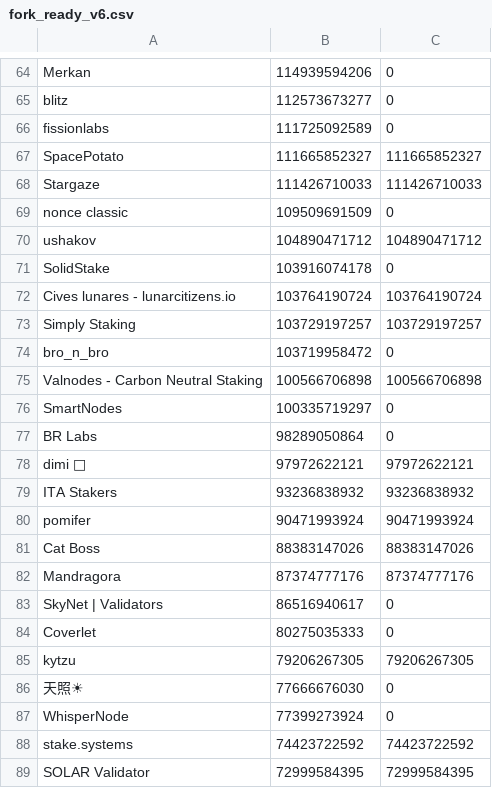
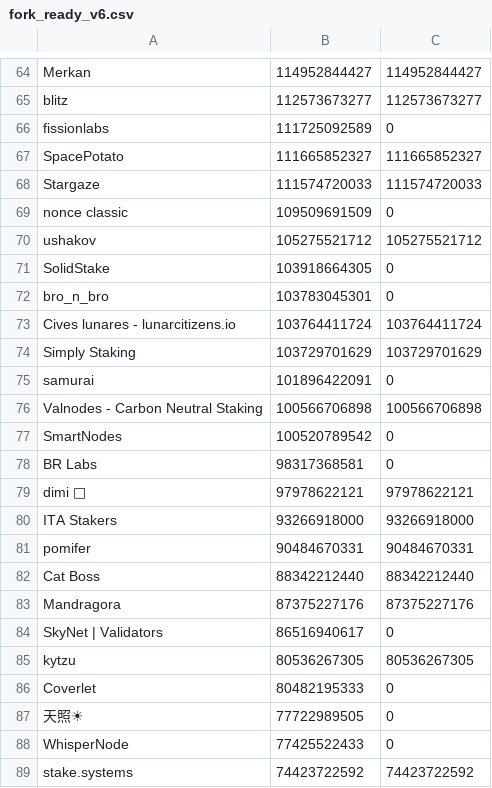
Before and after one commit to ValarDragon/OsmosisData, a CSV file: fork_ready_v6.csv, drawn as a sheet; only a part is shown, gaps mark what is left out; removed rows and columns are numbered as before the commit, all else as after; the diff covers the shown part only; the diff names each change by its address in the sheet, - before the commit and + after, or states it on an @@ line.

```diff
--- a/fork_ready_v6.csv
+++ b/fork_ready_v6.csv
-B64: 114939594206
+B64: 114952844427
-C64: 0
+C64: 114952844427
-C65: 0
+C65: 112573673277
-B68: 111426710033
+B68: 111574720033
-C68: 111426710033
+C68: 111574720033
-B70: 104890471712
+B70: 105275521712
-C70: 104890471712
+C70: 105275521712
-B71: 103916074178
+B71: 103918664305
-row 72: Cives lunares - lunarcitizens.io | 103764190724 | 103764190724
-row 73: Simply Staking | 103729197257 | 103729197257
-B72: 103719958472
+B72: 103783045301
+row 73: Cives lunares - lunarcitizens.io | 103764411724 | 103764411724
+row 74: Simply Staking | 103729701629 | 103729701629
+row 75: samurai | 101896422091 | 0
-B77: 100335719297
+B77: 100520789542
-B78: 98289050864
+B78: 98317368581
-B79: 97972622121
+B79: 97978622121
-C79: 97972622121
+C79: 97978622121
-B80: 93236838932
+B80: 93266918000
-C80: 93236838932
+C80: 93266918000
-B81: 90471993924
+B81: 90484670331
-C81: 90471993924
+C81: 90484670331
-B82: 88383147026
+B82: 88342212440
-C82: 88383147026
+C82: 88342212440
-B83: 87374777176
+B83: 87375227176
-C83: 87374777176
+C83: 87375227176
+row 85: kytzu | 80536267305 | 80536267305
-B86: 80275035333
+B86: 80482195333
-row 85: kytzu | 79206267305 | 79206267305
-B87: 77666676030
+B87: 77722989505
-B88: 77399273924
+B88: 77425522433
-row 89: SOLAR Validator | 72999584395 | 72999584395
```
Also changed, not shown: 9 added rows, 9 removed rows and 92 edited cells elsewhere in this file.
